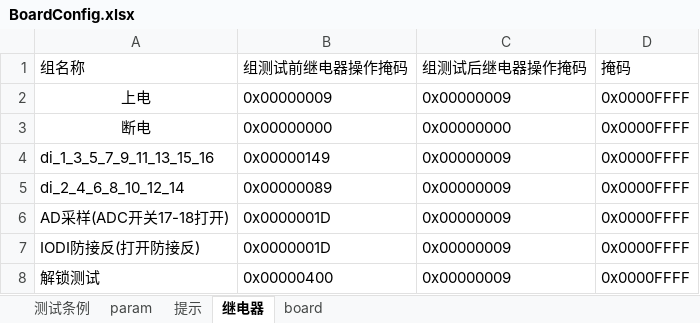
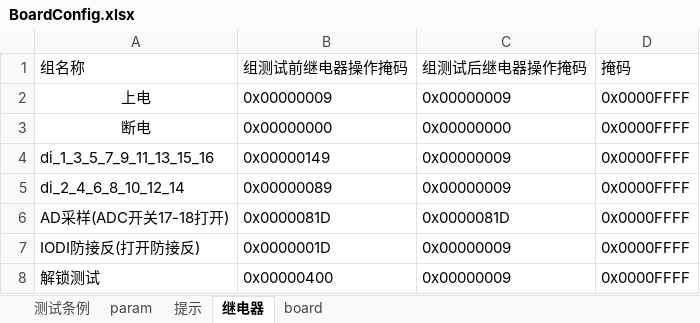
Before and after one commit to newdoublefish/mcmctestsys, an Excel workbook: config/project/board_120KW_auto/BoardConfig.xlsx, sheet 继电器, drawn as a sheet; values as stored, in another font and other column widths than the file's, no borders; the diff names each change by its address in the sheet, - before the commit and + after, or states it on an @@ line.

```diff
--- a/config/project/board_120KW_auto/BoardConfig.xlsx (sheet 继电器)
+++ b/config/project/board_120KW_auto/BoardConfig.xlsx (sheet 继电器)
-B6 (组测试前继电器操作掩码): 0x0000001D
+B6 (组测试前继电器操作掩码): 0x0000081D
-C6 (组测试后继电器操作掩码): 0x00000009
+C6 (组测试后继电器操作掩码): 0x0000081D
```
Also changed, not shown: sheet 测试条例, sheet 提示, 8 other files.
